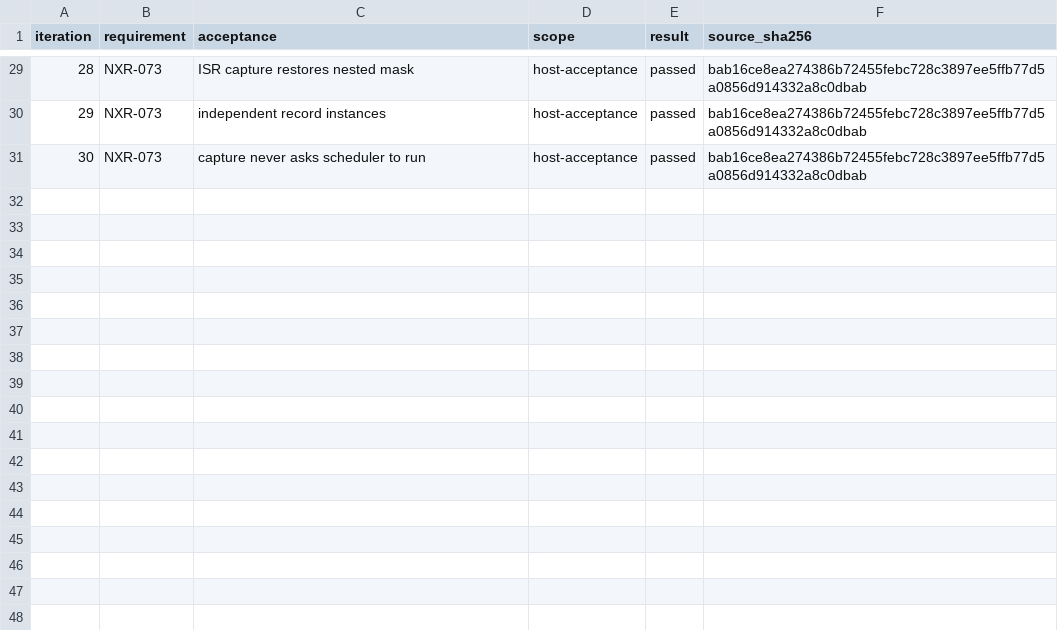
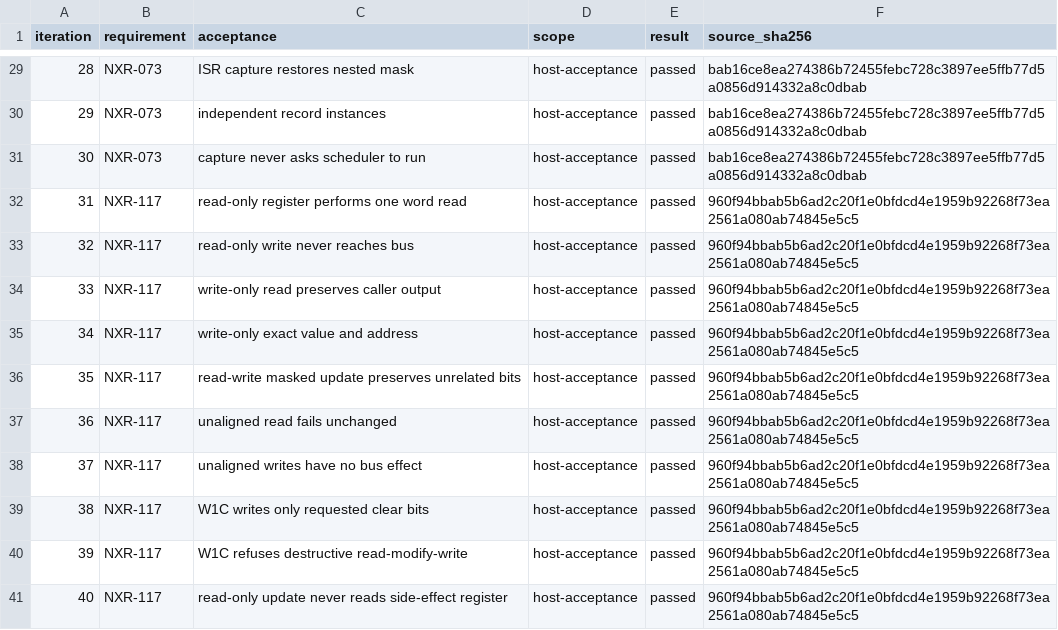
Before and after one commit to jeffadickson/rtos, a TSV file: requirements/campaign-200/iterations.tsv, drawn as a sheet; only a part is shown, gaps mark what is left out; the diff names each change by its address in the sheet, - before the commit and + after, or states it on an @@ line.

```diff
--- a/requirements/campaign-200/iterations.tsv
+++ b/requirements/campaign-200/iterations.tsv
+row 32: 31 | NXR-117 | read-only register performs one word read | host-acceptance | passed | 960f94bbab5b6ad2c20f1e0bfdcd4e1959b92268f73ea2561a080ab74845e5c5
+row 33: 32 | NXR-117 | read-only write never reaches bus | host-acceptance | passed | 960f94bbab5b6ad2c20f1e0bfdcd4e1959b92268f73ea2561a080ab74845e5c5
+row 34: 33 | NXR-117 | write-only read preserves caller output | host-acceptance | passed | 960f94bbab5b6ad2c20f1e0bfdcd4e1959b92268f73ea2561a080ab74845e5c5
+row 35: 34 | NXR-117 | write-only exact value and address | host-acceptance | passed | 960f94bbab5b6ad2c20f1e0bfdcd4e1959b92268f73ea2561a080ab74845e5c5
+row 36: 35 | NXR-117 | read-write masked update preserves unrelated bits | host-acceptance | passed | 960f94bbab5b6ad2c20f1e0bfdcd4e1959b92268f73ea2561a080ab74845e5c5
+row 37: 36 | NXR-117 | unaligned read fails unchanged | host-acceptance | passed | 960f94bbab5b6ad2c20f1e0bfdcd4e1959b92268f73ea2561a080ab74845e5c5
+row 38: 37 | NXR-117 | unaligned writes have no bus effect | host-acceptance | passed | 960f94bbab5b6ad2c20f1e0bfdcd4e1959b92268f73ea2561a080ab74845e5c5
+row 39: 38 | NXR-117 | W1C writes only requested clear bits | host-acceptance | passed | 960f94bbab5b6ad2c20f1e0bfdcd4e1959b92268f73ea2561a080ab74845e5c5
+row 40: 39 | NXR-117 | W1C refuses destructive read-modify-write | host-acceptance | passed | 960f94bbab5b6ad2c20f1e0bfdcd4e1959b92268f73ea2561a080ab74845e5c5
+row 41: 40 | NXR-117 | read-only update never reads side-effect register | host-acceptance | passed | 960f94bbab5b6ad2c20f1e0bfdcd4e1959b92268f73ea2561a080ab74845e5c5
```
Also changed, not shown: requirements/campaign-200/links.tsv, requirements/review-iterations.csv, 13 other files.
